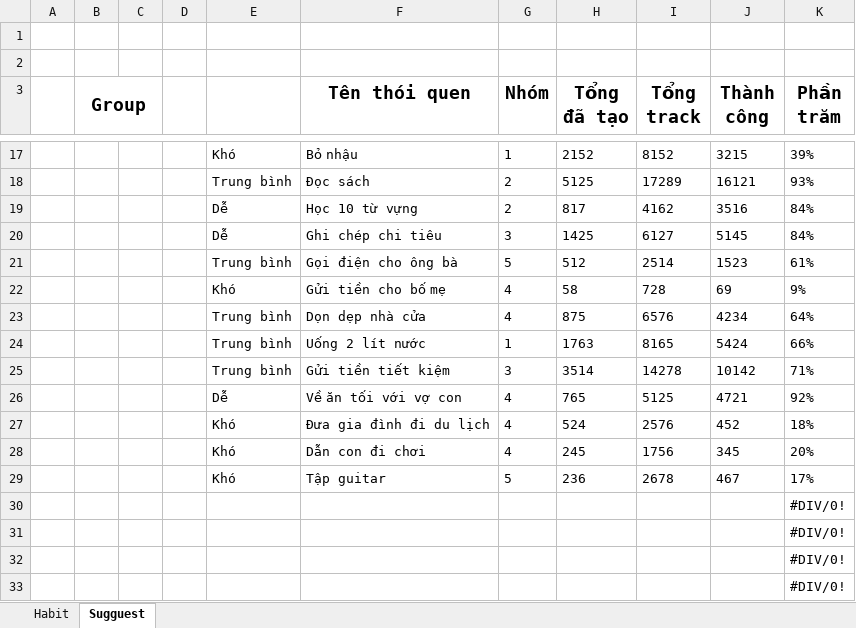
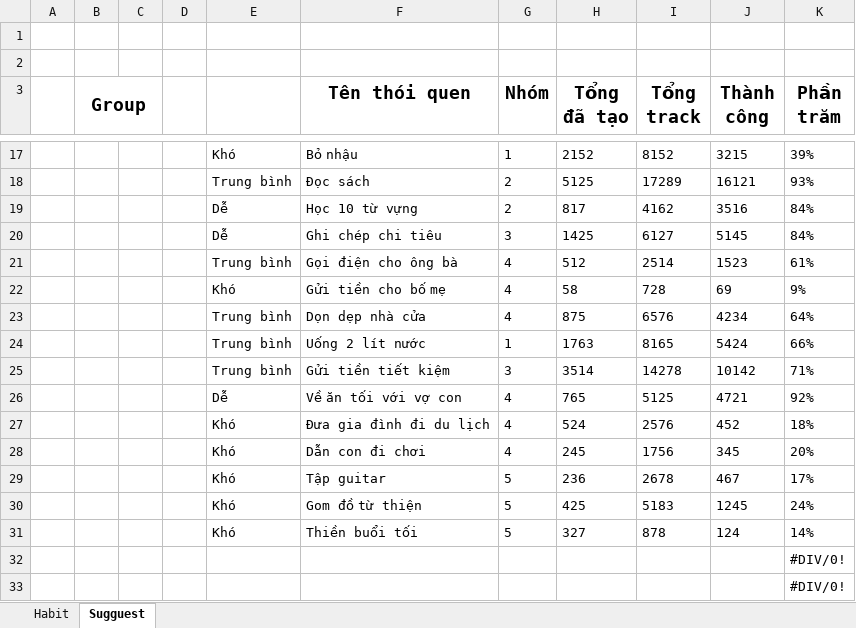
Before and after one commit to vnhabittracker/VHT-Server, an Excel workbook: Business Logic/DataTest.xlsx, sheet Sugguest, drawn as a sheet; only a part is shown, gaps mark what is left out; values as stored, in another font and other column widths than the file's, no borders; removed rows and columns are numbered as before the commit, all else as after; the diff names each change by its address in the sheet, - before the commit and + after, or states it on an @@ line.

```diff
--- a/Business Logic/DataTest.xlsx (sheet Sugguest)
+++ b/Business Logic/DataTest.xlsx (sheet Sugguest)
-G21 (Nhóm): 5
+G21 (Nhóm): 4
-row 30:  |  |  |  |  |  |  |  |  |  | #DIV/0!
-row 31:  |  |  |  |  |  |  |  |  |  | #DIV/0!
+row 30:  |  |  |  | Khó | Gom đồ từ thiện | 5 | 425 | 5183 | 1245 | 24%
+row 31:  |  |  |  | Khó | Thiền buổi tối | 5 | 327 | 878 | 124 | 14%
```
Also changed, not shown: sheet Habit, 44 other files.
